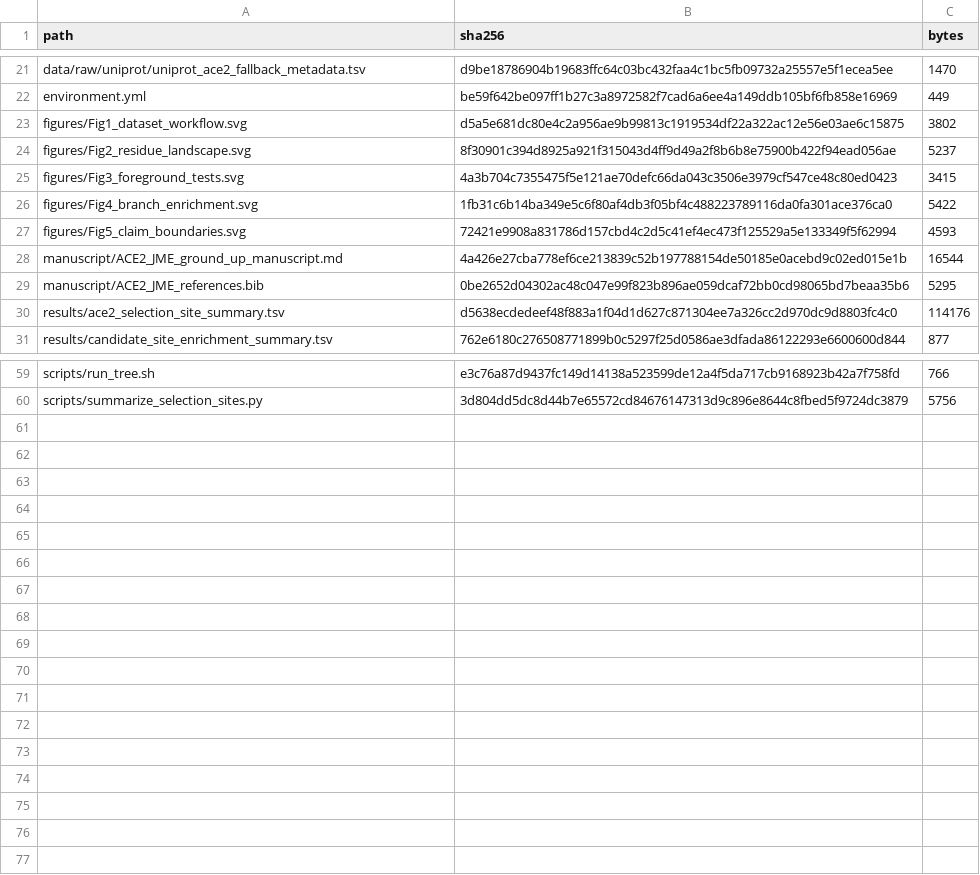
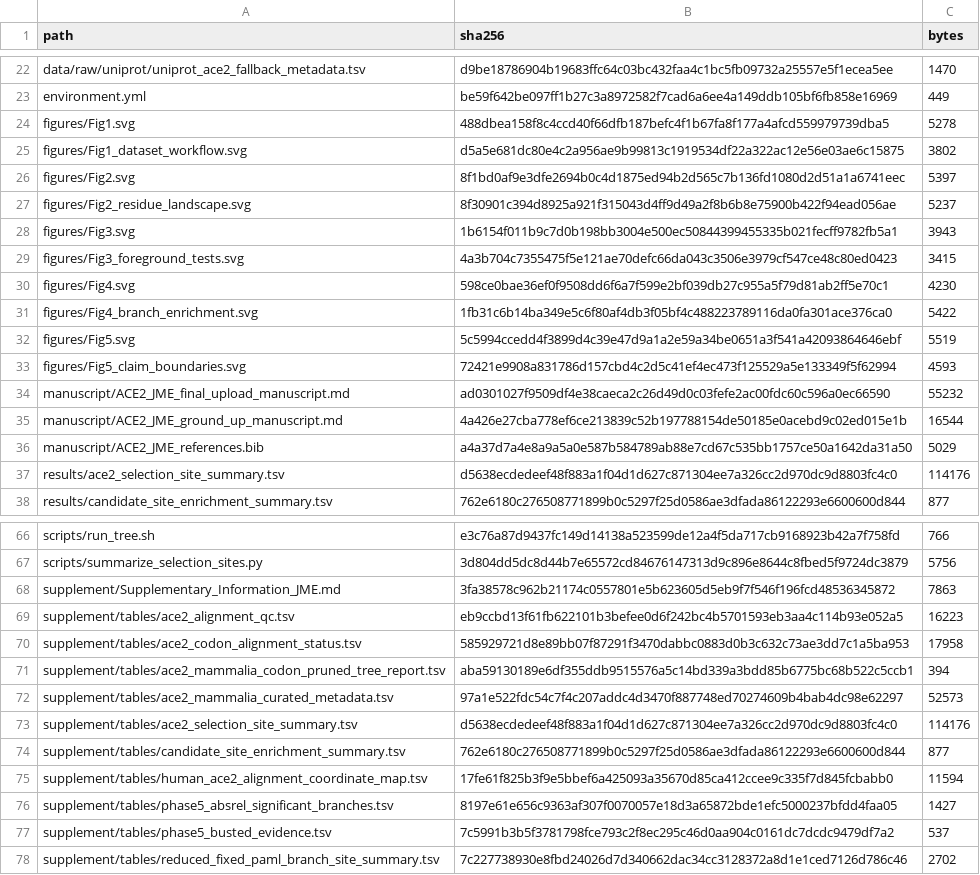
Before and after one commit to Parker-Lehner/ace2-mammalian-evolution, a TSV file: CHECKSUMS.tsv, drawn as a sheet; only a part is shown, gaps mark what is left out; the diff covers the shown part only.

Commit message:
Finalize ACE2 JME submission package

```diff
--- a/CHECKSUMS.tsv
+++ b/CHECKSUMS.tsv
@@ -22,9 +23,15 @@ data/raw/uniprot/uniprot_ace2_fallback_metadata.tsv	d9be18786904b19683ffc64c03bc
 environment.yml	be59f642be097ff1b27c3a8972582f7cad6a6ee4a149ddb105bf6fb858e16969	449
+figures/Fig1.svg	488dbea158f8c4ccd40f66dfb187befc4f1b67fa8f177a4afcd559979739dba5	5278
 figures/Fig1_dataset_workflow.svg	d5a5e681dc80e4c2a956ae9b99813c1919534df22a322ac12e56e03ae6c15875	3802
+figures/Fig2.svg	8f1bd0af9e3dfe2694b0c4d1875ed94b2d565c7b136fd1080d2d51a1a6741eec	5397
 figures/Fig2_residue_landscape.svg	8f30901c394d8925a921f315043d4ff9d49a2f8b6b8e75900b422f94ead056ae	5237
+figures/Fig3.svg	1b6154f011b9c7d0b198bb3004e500ec50844399455335b021fecff9782fb5a1	3943
 figures/Fig3_foreground_tests.svg	4a3b704c7355475f5e121ae70defc66da043c3506e3979cf547ce48c80ed0423	3415
+figures/Fig4.svg	598ce0bae36ef0f9508dd6f6a7f599e2bf039db27c955a5f79d81ab2ff5e70c1	4230
 figures/Fig4_branch_enrichment.svg	1fb31c6b14ba349e5c6f80af4db3f05bf4c488223789116da0fa301ace376ca0	5422
+figures/Fig5.svg	5c5994ccedd4f3899d4c39e47d9a1a2e59a34be0651a3f541a42093864646ebf	5519
 figures/Fig5_claim_boundaries.svg	72421e9908a831786d157cbd4c2d5c41ef4ec473f125529a5e133349f5f62994	4593
+manuscript/ACE2_JME_final_upload_manuscript.md	ad0301027f9509df4e38caeca2c26d49d0c03fefe2ac00fdc60c596a0ec66590	55232
 manuscript/ACE2_JME_ground_up_manuscript.md	4a426e27cba778ef6ce213839c52b197788154de50185e0acebd9c02ed015e1b	16544
-manuscript/ACE2_JME_references.bib	0be2652d04302ac48c047e99f823b896ae059dcaf72bb0cd98065bd7beaa35b6	5295
+manuscript/ACE2_JME_references.bib	a4a37d7a4e8a9a5a0e587b584789ab88e7cd67c535bb1757ce50a1642da31a50	5029
 results/ace2_selection_site_summary.tsv	d5638ecdedeef48f883a1f04d1d627c871304ee7a326cc2d970dc9d8803fc4c0	114176
@@ -60 +67,12 @@ scripts/run_tree.sh	e3c76a87d9437fc149d14138a523599de12a4f5da717cb9168923b42a7f7
 scripts/summarize_selection_sites.py	3d804dd5dc8d44b7e65572cd84676147313d9c896e8644c8fbed5f9724dc3879	5756
+supplement/Supplementary_Information_JME.md	3fa38578c962b21174c0557801e5b623605d5eb9f7f546f196fcd48536345872	7863
+supplement/tables/ace2_alignment_qc.tsv	eb9ccbd13f61fb622101b3befee0d6f242bc4b5701593eb3aa4c114b93e052a5	16223
+supplement/tables/ace2_codon_alignment_status.tsv	585929721d8e89bb07f87291f3470dabbc0883d0b3c632c73ae3dd7c1a5ba953	17958
+supplement/tables/ace2_mammalia_codon_pruned_tree_report.tsv	aba59130189e6df355ddb9515576a5c14bd339a3bdd85b6775bc68b522c5ccb1	394
+supplement/tables/ace2_mammalia_curated_metadata.tsv	97a1e522fdc54c7f4c207addc4d3470f887748ed70274609b4bab4dc98e62297	52573
+supplement/tables/ace2_selection_site_summary.tsv	d5638ecdedeef48f883a1f04d1d627c871304ee7a326cc2d970dc9d8803fc4c0	114176
+supplement/tables/candidate_site_enrichment_summary.tsv	762e6180c276508771899b0c5297f25d0586ae3dfada86122293e6600600d844	877
+supplement/tables/human_ace2_alignment_coordinate_map.tsv	17fe61f825b3f9e5bbef6a425093a35670d85ca412ccee9c335f7d845fcbabb0	11594
+supplement/tables/phase5_absrel_significant_branches.tsv	8197e61e656c9363af307f0070057e18d3a65872bde1efc5000237bfdd4faa05	1427
+supplement/tables/phase5_busted_evidence.tsv	7c5991b3b5f3781798fce793c2f8ec295c46d0aa904c0161dc7dcdc9479df7a2	537
+supplement/tables/reduced_fixed_paml_branch_site_summary.tsv	7c227738930e8fbd24026d7d340662dac34cc3128372a8d1e1ced7126d786c46	2702
```
Also changed, not shown: 1 added row and 12 edited cells elsewhere in this file, 24 other files.
